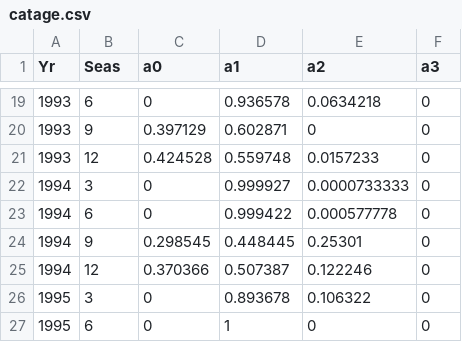
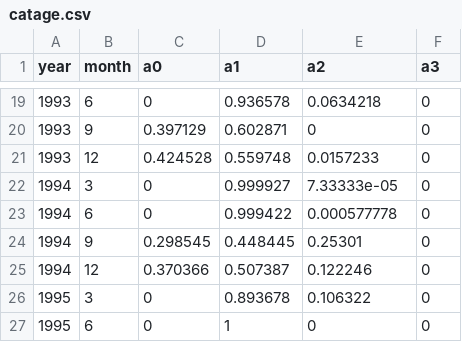
Before and after one commit to mariazuba/SS3_quarter_with_age_data, a CSV file: data/run/S1/catage.csv, drawn as a sheet; only a part is shown, gaps mark what is left out; the diff names each change by its address in the sheet, - before the commit and + after, or states it on an @@ line.

```diff
--- a/data/run/S1/catage.csv
+++ b/data/run/S1/catage.csv
-A1: Yr
+A1: year
-B1: Seas
+B1: month
-E22 (a2): 0.0000733333
+E22 (a2): 7.33333e-05
```
Also changed, not shown: data/run/S1/fecundity.csv, data/run/S1/maturity.csv, 10 other files.
